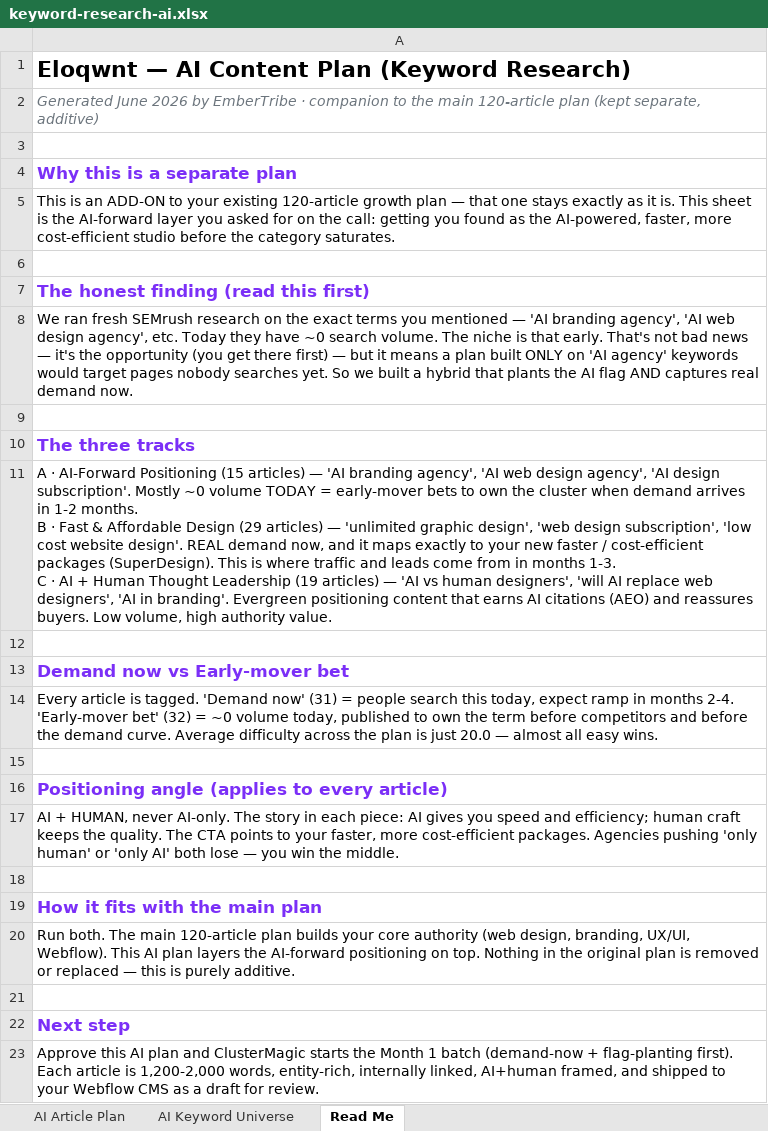
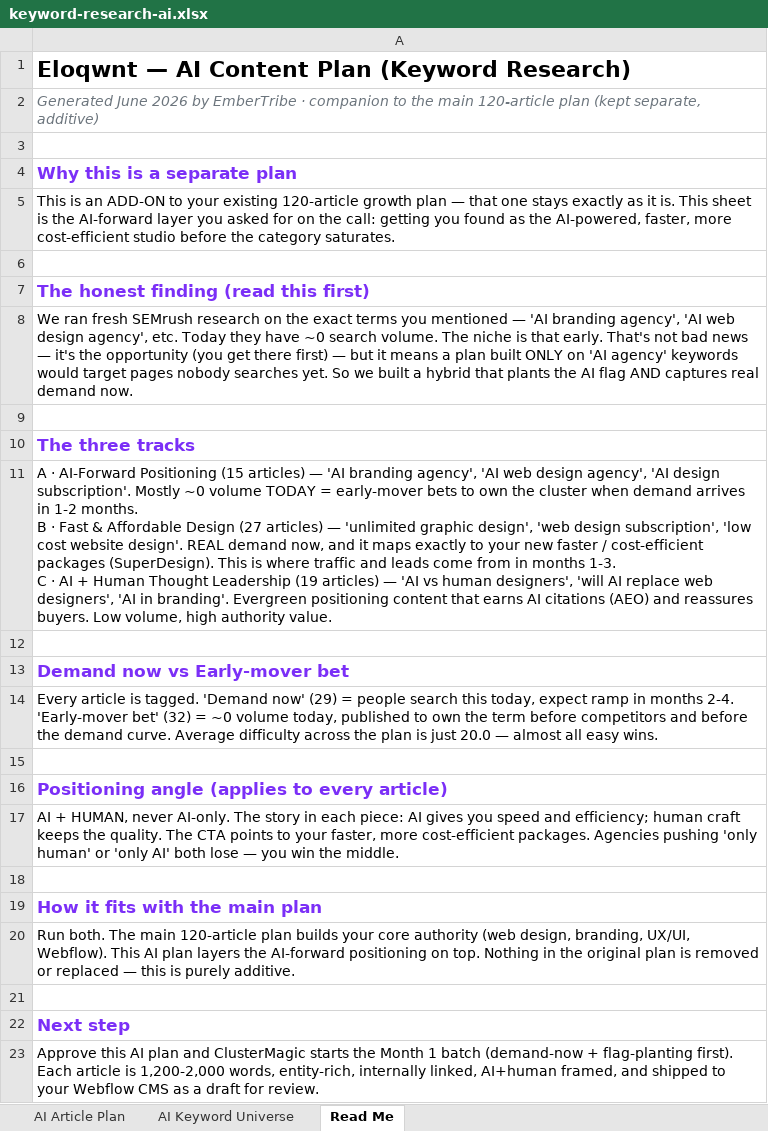
Before and after one commit to jonestj-boop/decks, an Excel workbook: decks/eloqwnt/keyword-research-ai.xlsx, sheet Read Me, drawn as a sheet; values as stored, in another font and other column widths than the file's, no borders; the diff names each change by its address in the sheet, - before the commit and + after, or states it on an @@ line.

```diff
--- a/decks/eloqwnt/keyword-research-ai.xlsx (sheet Read Me)
+++ b/decks/eloqwnt/keyword-research-ai.xlsx (sheet Read Me)
-A11: …Affordable Design (29 articles) —…
+A11: …Affordable Design (27 articles) —…
-A14: …'Demand now' (31) = people…
+A14: …'Demand now' (29) = people…
```
Also changed, not shown: sheet AI Article Plan, sheet AI Keyword Universe.
